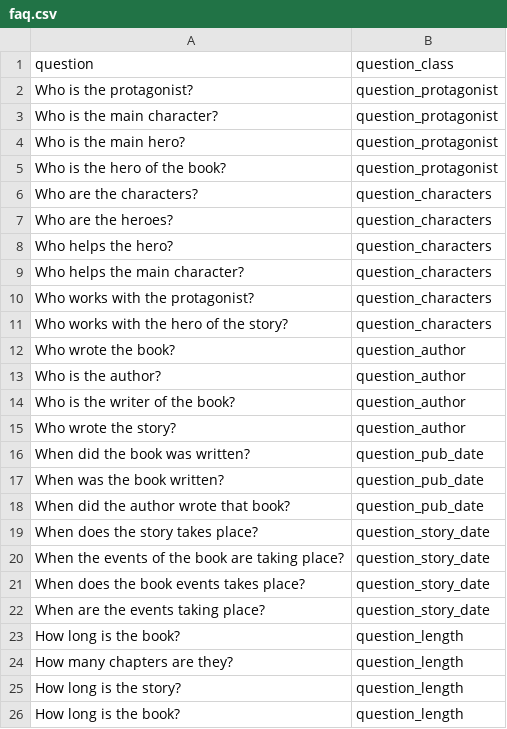
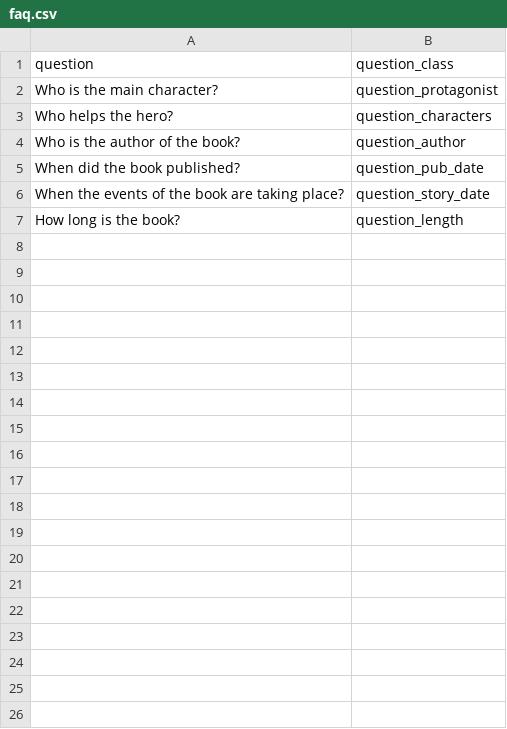
Before and after one commit to jeroux/summarization, a CSV file: app/data/faq.csv, drawn as a sheet.

Commit message:
Edit questions

```diff
--- a/app/data/faq.csv
+++ b/app/data/faq.csv
@@ -1,26 +1,7 @@
 question,question_class
-Who is the protagonist?,question_protagonist
 Who is the main character?,question_protagonist
-Who is the main hero?,question_protagonist
-Who is the hero of the book?,question_protagonist
-Who are the characters?,question_characters
-Who are the heroes?,question_characters
 Who helps the hero?,question_characters
-Who helps the main character?,question_characters
-Who works with the protagonist?,question_characters
-Who works with the hero of the story?,question_characters
-Who wrote the book?,question_author
-Who is the author?,question_author
-Who is the writer of the book?,question_author
-Who wrote the story?,question_author
-When did the book was written?,question_pub_date
-When was the book written?,question_pub_date
-When did the author wrote that book?,question_pub_date
-When does the story takes place?,question_story_date
+Who is the author of the book?,question_author
+When did the book published?,question_pub_date
 When the events of the book are taking place?,question_story_date
-When does the book events takes place?,question_story_date
-When are the events taking place?,question_story_date
-How long is the book?,question_length
-How many chapters are they?,question_length
-How long is the story?,question_length
 How long is the book?,question_length
```
